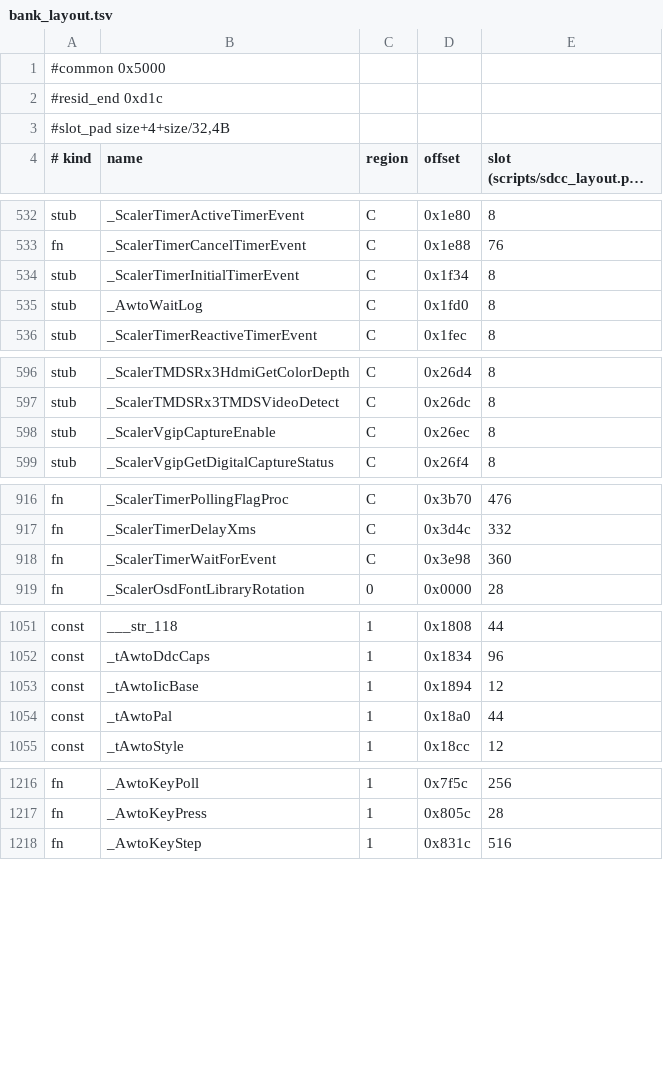
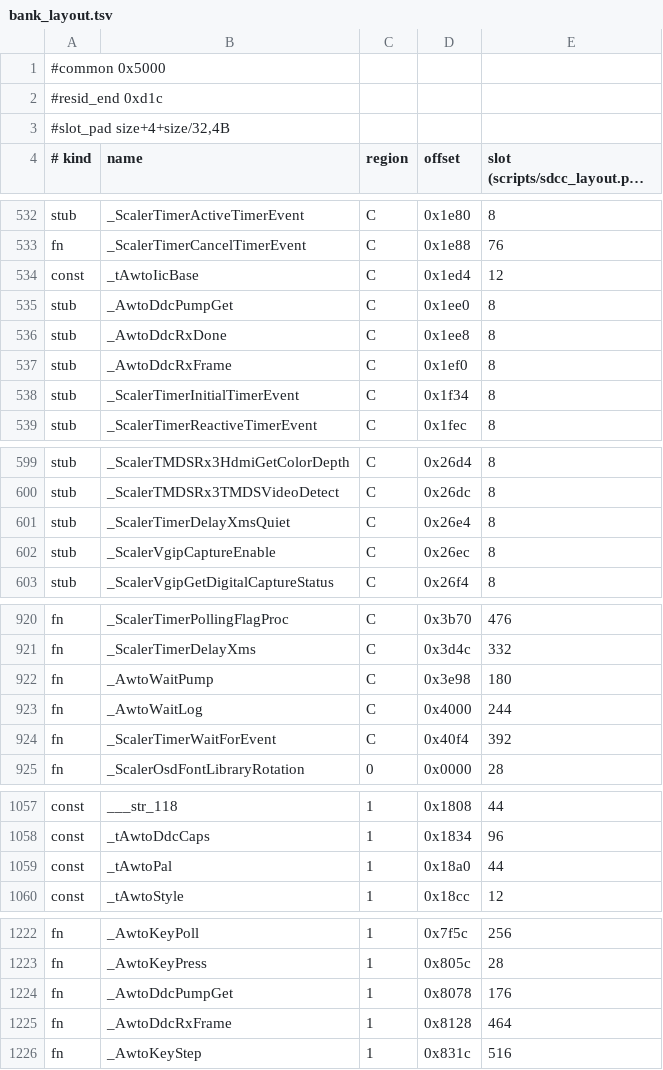
Before and after one commit to awto-au/awto-ddc, a TSV file: fw/bank_layout.tsv, drawn as a sheet; only a part is shown, gaps mark what is left out; long unchanged cells end in …; the diff covers the shown part only.

```diff
--- a/fw/bank_layout.tsv
+++ b/fw/bank_layout.tsv
@@ -533,4 +533,7 @@ stub	_ScalerTimerActiveTimerEvent	C	0x1e80	8
 fn	_ScalerTimerCancelTimerEvent	C	0x1e88	76
+const	_tAwtoIicBase	C	0x1ed4	12
+stub	_AwtoDdcPumpGet	C	0x1ee0	8
+stub	_AwtoDdcRxDone	C	0x1ee8	8
+stub	_AwtoDdcRxFrame	C	0x1ef0	8
 stub	_ScalerTimerInitialTimerEvent	C	0x1f34	8
-stub	_AwtoWaitLog	C	0x1fd0	8
 stub	_ScalerTimerReactiveTimerEvent	C	0x1fec	8
@@ -597,2 +600,3 @@ stub	_ScalerTMDSRx3HdmiGetColorDepth	C	0x26d4	8
 stub	_ScalerTMDSRx3TMDSVideoDetect	C	0x26dc	8
+stub	_ScalerTimerDelayXmsQuiet	C	0x26e4	8
 stub	_ScalerVgipCaptureEnable	C	0x26ec	8
@@ -917,3 +921,5 @@ fn	_ScalerTimerPollingFlagProc	C	0x3b70	476
 fn	_ScalerTimerDelayXms	C	0x3d4c	332
-fn	_ScalerTimerWaitForEvent	C	0x3e98	360
+fn	_AwtoWaitPump	C	0x3e98	180
+fn	_AwtoWaitLog	C	0x4000	244
+fn	_ScalerTimerWaitForEvent	C	0x40f4	392
 fn	_ScalerOsdFontLibraryRotation	0	0x0000	28
@@ -1052,3 +1058,2 @@ const	___str_118	1	0x1808	44
 const	_tAwtoDdcCaps	1	0x1834	96
-const	_tAwtoIicBase	1	0x1894	12
 const	_tAwtoPal	1	0x18a0	44
@@ -1217,2 +1223,4 @@ fn	_AwtoKeyPoll	1	0x7f5c	256
 fn	_AwtoKeyPress	1	0x805c	28
+fn	_AwtoDdcPumpGet	1	0x8078	176
+fn	_AwtoDdcRxFrame	1	0x8128	464
 fn	_AwtoKeyStep	1	0x831c	516
```
Also changed, not shown: 2 added rows and 4 edited cells elsewhere in this file, fw/msgids.tsv, 16 other files.
